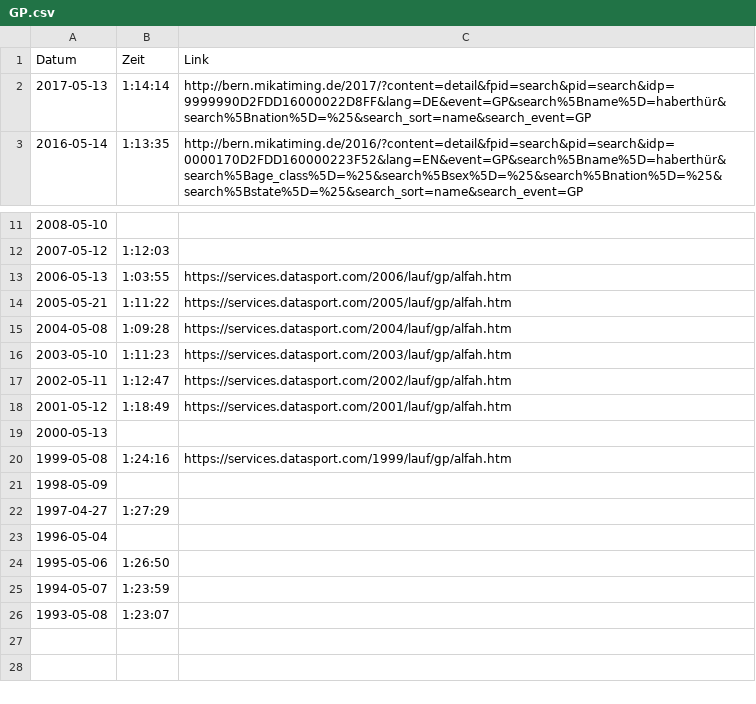
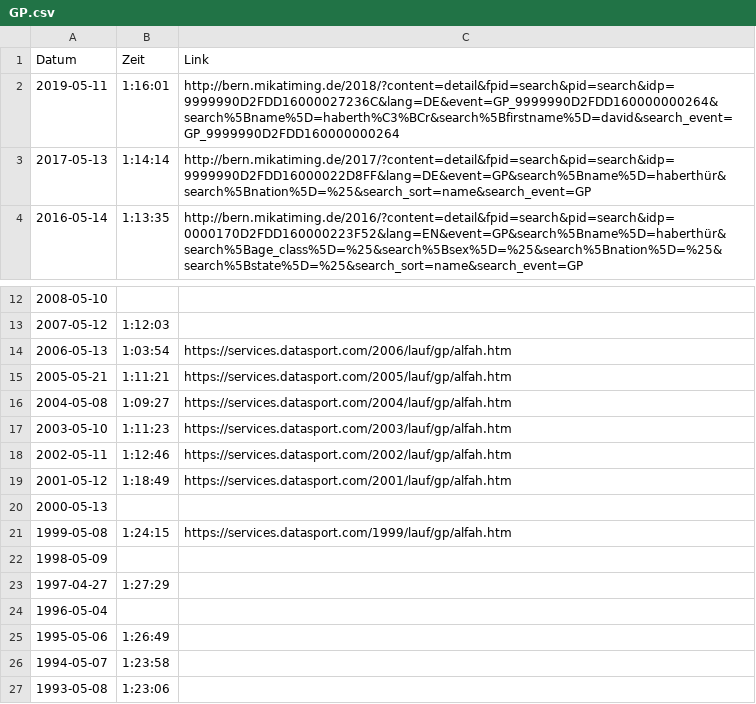
Before and after one commit to habi/gp, a CSV file: GP.csv, drawn as a sheet; only a part is shown, gaps mark what is left out.

Commit message:
Update time(s) for 2019
The historic times on the mikatiming page differ by some seconds...

```diff
--- a/GP.csv
+++ b/GP.csv
@@ -1,2 +1,3 @@
 Datum,Zeit,Link
+2019-05-11,1:16:01,http://bern.mikatiming.de/2018/?content=detail&fpid=search&pid=search&idp=9999990D2FDD16000027236C&lang=DE&event=GP_9999990D2FDD160000000264&search%5Bname%5D=haberth%C3%BCr&search%5Bfirstname%5D=david&search_event=GP_9999990D2FDD160000000264
 2017-05-13,1:14:14,http://bern.mikatiming.de/2017/?content=detail&fpid=search&pid=search&idp=9999990D2FDD16000022D8FF&lang=DE&event=GP&search%5Bname%5D=haberthür&search%5Bnation%5D=%25&search_sort=name&search_event=GP
@@ -12,10 +13,10 @@ Datum,Zeit,Link
 2007-05-12,1:12:03,
-2006-05-13,1:03:55,https://services.datasport.com/2006/lauf/gp/alfah.htm
-2005-05-21,1:11:22,https://services.datasport.com/2005/lauf/gp/alfah.htm
-2004-05-08,1:09:28,https://services.datasport.com/2004/lauf/gp/alfah.htm
+2006-05-13,1:03:54,https://services.datasport.com/2006/lauf/gp/alfah.htm
+2005-05-21,1:11:21,https://services.datasport.com/2005/lauf/gp/alfah.htm
+2004-05-08,1:09:27,https://services.datasport.com/2004/lauf/gp/alfah.htm
 2003-05-10,1:11:23,https://services.datasport.com/2003/lauf/gp/alfah.htm
-2002-05-11,1:12:47,https://services.datasport.com/2002/lauf/gp/alfah.htm
+2002-05-11,1:12:46,https://services.datasport.com/2002/lauf/gp/alfah.htm
 2001-05-12,1:18:49,https://services.datasport.com/2001/lauf/gp/alfah.htm
 2000-05-13,,
-1999-05-08,1:24:16,https://services.datasport.com/1999/lauf/gp/alfah.htm
+1999-05-08,1:24:15,https://services.datasport.com/1999/lauf/gp/alfah.htm
 1998-05-09,,
@@ -23,4 +24,4 @@ Datum,Zeit,Link
 1996-05-04,,
-1995-05-06,1:26:50,
-1994-05-07,1:23:59,
-1993-05-08,1:23:07,
+1995-05-06,1:26:49,
+1994-05-07,1:23:58,
+1993-05-08,1:23:06,
```
